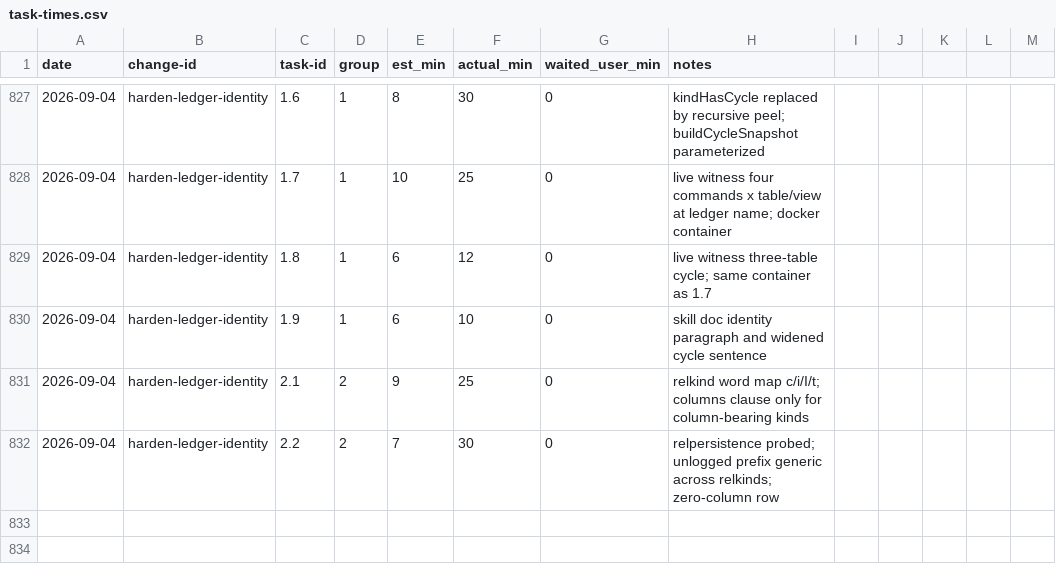
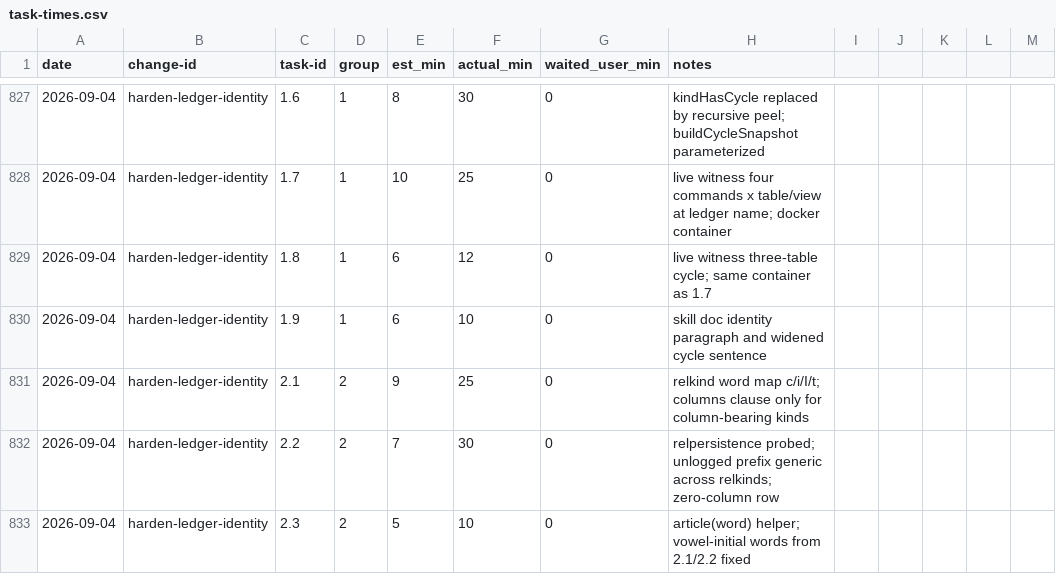
Before and after one commit to quickstart-now/hejbro, a CSV file: openspec/task-times.csv, drawn as a sheet; only a part is shown, gaps mark what is left out.

Commit message:
fix(cli): the article agrees with the relation word

```diff
--- a/openspec/task-times.csv
+++ b/openspec/task-times.csv
@@ -832 +832,2 @@ date,change-id,task-id,group,est_min,actual_min,waited_user_min,notes
 2026-09-04,harden-ledger-identity,2.2,2,7,30,0,relpersistence probed; unlogged prefix generic across relkinds; zero-column row
+2026-09-04,harden-ledger-identity,2.3,2,5,10,0,article(word) helper; vowel-initial words from 2.1/2.2 fixed
```
Also changed, not shown: 4 other files.
